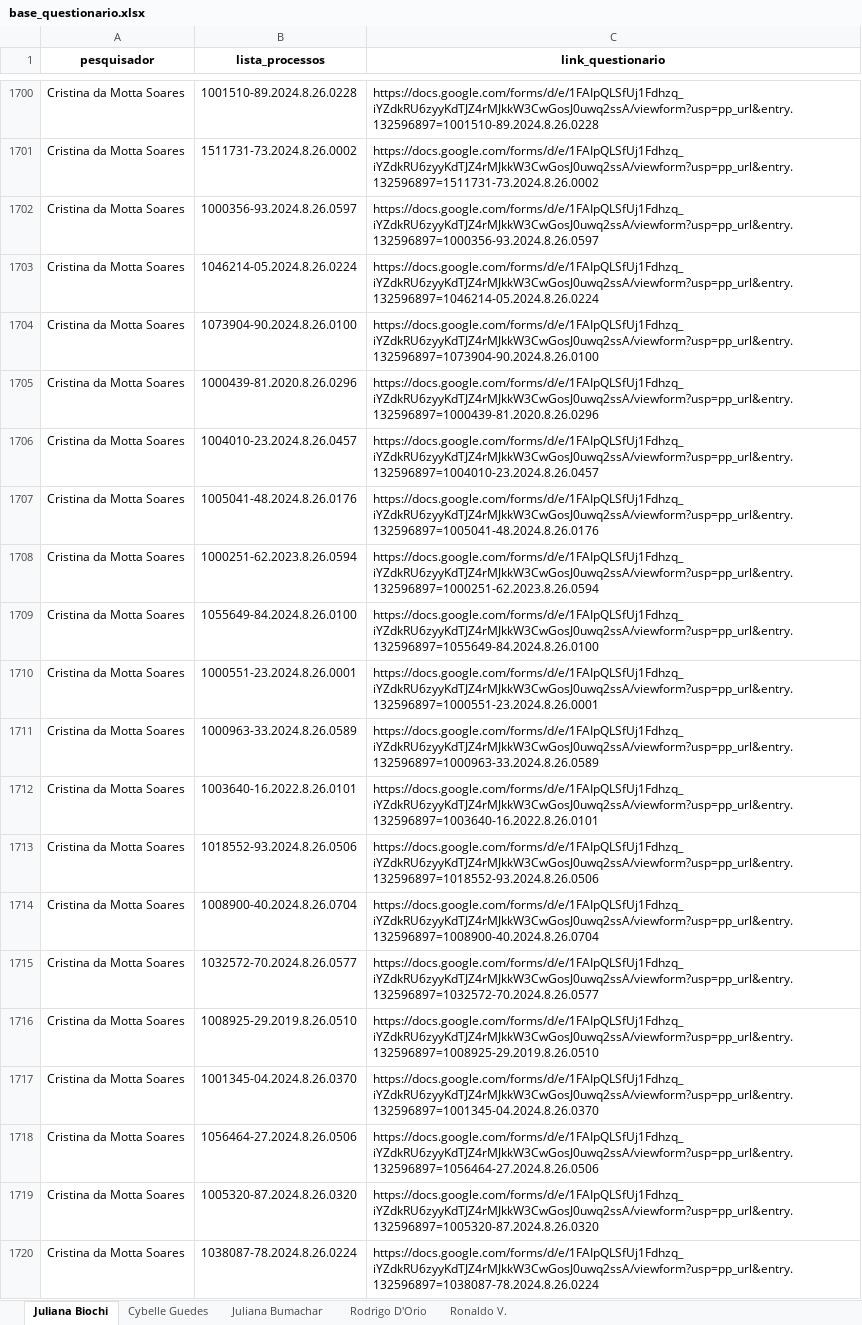
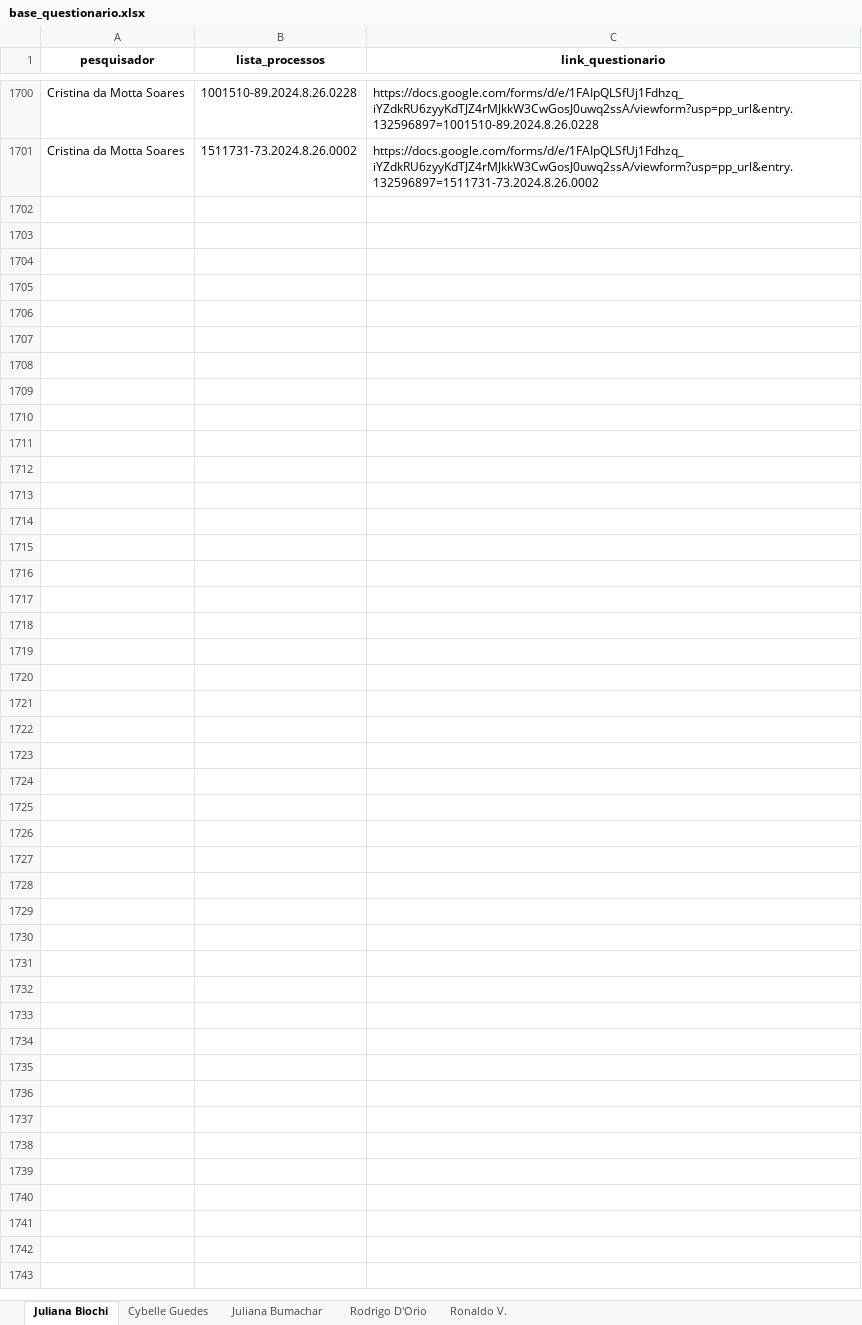
Before and after one commit to abjur/nepi2025, an Excel workbook: App/data-raw/brutos/base_questionario.xlsx, sheet Juliana Biochi, drawn as a sheet; only a part is shown, gaps mark what is left out; values as stored, in another font and other column widths than the file's, no borders; the diff covers the shown part only; the diff names each change by its address in the sheet, - before the commit and + after, or states it on an @@ line.

```diff
--- a/App/data-raw/brutos/base_questionario.xlsx (sheet Juliana Biochi)
+++ b/App/data-raw/brutos/base_questionario.xlsx (sheet Juliana Biochi)
-row 1702: Cristina da Motta Soares | 1000356-93.2024.8.26.0597 | https://docs.google.com/forms/d/e/1FAIpQLSfUj1Fdhzq_iYZdkRU6zyyKdTJZ4rMJkkW3CwGosJ0uwq2ssA/viewform?usp=pp_url&entry.132596897=1000356-93.2024.8.26.0597
-row 1703: Cristina da Motta Soares | 1046214-05.2024.8.26.0224 | https://docs.google.com/forms/d/e/1FAIpQLSfUj1Fdhzq_iYZdkRU6zyyKdTJZ4rMJkkW3CwGosJ0uwq2ssA/viewform?usp=pp_url&entry.132596897=1046214-05.2024.8.26.0224
-row 1704: Cristina da Motta Soares | 1073904-90.2024.8.26.0100 | https://docs.google.com/forms/d/e/1FAIpQLSfUj1Fdhzq_iYZdkRU6zyyKdTJZ4rMJkkW3CwGosJ0uwq2ssA/viewform?usp=pp_url&entry.132596897=1073904-90.2024.8.26.0100
-row 1705: Cristina da Motta Soares | 1000439-81.2020.8.26.0296 | https://docs.google.com/forms/d/e/1FAIpQLSfUj1Fdhzq_iYZdkRU6zyyKdTJZ4rMJkkW3CwGosJ0uwq2ssA/viewform?usp=pp_url&entry.132596897=1000439-81.2020.8.26.0296
-row 1706: Cristina da Motta Soares | 1004010-23.2024.8.26.0457 | https://docs.google.com/forms/d/e/1FAIpQLSfUj1Fdhzq_iYZdkRU6zyyKdTJZ4rMJkkW3CwGosJ0uwq2ssA/viewform?usp=pp_url&entry.132596897=1004010-23.2024.8.26.0457
-row 1707: Cristina da Motta Soares | 1005041-48.2024.8.26.0176 | https://docs.google.com/forms/d/e/1FAIpQLSfUj1Fdhzq_iYZdkRU6zyyKdTJZ4rMJkkW3CwGosJ0uwq2ssA/viewform?usp=pp_url&entry.132596897=1005041-48.2024.8.26.0176
-row 1708: Cristina da Motta Soares | 1000251-62.2023.8.26.0594 | https://docs.google.com/forms/d/e/1FAIpQLSfUj1Fdhzq_iYZdkRU6zyyKdTJZ4rMJkkW3CwGosJ0uwq2ssA/viewform?usp=pp_url&entry.132596897=1000251-62.2023.8.26.0594
-row 1709: Cristina da Motta Soares | 1055649-84.2024.8.26.0100 | https://docs.google.com/forms/d/e/1FAIpQLSfUj1Fdhzq_iYZdkRU6zyyKdTJZ4rMJkkW3CwGosJ0uwq2ssA/viewform?usp=pp_url&entry.132596897=1055649-84.2024.8.26.0100
-row 1710: Cristina da Motta Soares | 1000551-23.2024.8.26.0001 | https://docs.google.com/forms/d/e/1FAIpQLSfUj1Fdhzq_iYZdkRU6zyyKdTJZ4rMJkkW3CwGosJ0uwq2ssA/viewform?usp=pp_url&entry.132596897=1000551-23.2024.8.26.0001
-row 1711: Cristina da Motta Soares | 1000963-33.2024.8.26.0589 | https://docs.google.com/forms/d/e/1FAIpQLSfUj1Fdhzq_iYZdkRU6zyyKdTJZ4rMJkkW3CwGosJ0uwq2ssA/viewform?usp=pp_url&entry.132596897=1000963-33.2024.8.26.0589
-row 1712: Cristina da Motta Soares | 1003640-16.2022.8.26.0101 | https://docs.google.com/forms/d/e/1FAIpQLSfUj1Fdhzq_iYZdkRU6zyyKdTJZ4rMJkkW3CwGosJ0uwq2ssA/viewform?usp=pp_url&entry.132596897=1003640-16.2022.8.26.0101
-row 1713: Cristina da Motta Soares | 1018552-93.2024.8.26.0506 | https://docs.google.com/forms/d/e/1FAIpQLSfUj1Fdhzq_iYZdkRU6zyyKdTJZ4rMJkkW3CwGosJ0uwq2ssA/viewform?usp=pp_url&entry.132596897=1018552-93.2024.8.26.0506
-row 1714: Cristina da Motta Soares | 1008900-40.2024.8.26.0704 | https://docs.google.com/forms/d/e/1FAIpQLSfUj1Fdhzq_iYZdkRU6zyyKdTJZ4rMJkkW3CwGosJ0uwq2ssA/viewform?usp=pp_url&entry.132596897=1008900-40.2024.8.26.0704
-row 1715: Cristina da Motta Soares | 1032572-70.2024.8.26.0577 | https://docs.google.com/forms/d/e/1FAIpQLSfUj1Fdhzq_iYZdkRU6zyyKdTJZ4rMJkkW3CwGosJ0uwq2ssA/viewform?usp=pp_url&entry.132596897=1032572-70.2024.8.26.0577
-row 1716: Cristina da Motta Soares | 1008925-29.2019.8.26.0510 | https://docs.google.com/forms/d/e/1FAIpQLSfUj1Fdhzq_iYZdkRU6zyyKdTJZ4rMJkkW3CwGosJ0uwq2ssA/viewform?usp=pp_url&entry.132596897=1008925-29.2019.8.26.0510
-row 1717: Cristina da Motta Soares | 1001345-04.2024.8.26.0370 | https://docs.google.com/forms/d/e/1FAIpQLSfUj1Fdhzq_iYZdkRU6zyyKdTJZ4rMJkkW3CwGosJ0uwq2ssA/viewform?usp=pp_url&entry.132596897=1001345-04.2024.8.26.0370
-row 1718: Cristina da Motta Soares | 1056464-27.2024.8.26.0506 | https://docs.google.com/forms/d/e/1FAIpQLSfUj1Fdhzq_iYZdkRU6zyyKdTJZ4rMJkkW3CwGosJ0uwq2ssA/viewform?usp=pp_url&entry.132596897=1056464-27.2024.8.26.0506
-row 1719: Cristina da Motta Soares | 1005320-87.2024.8.26.0320 | https://docs.google.com/forms/d/e/1FAIpQLSfUj1Fdhzq_iYZdkRU6zyyKdTJZ4rMJkkW3CwGosJ0uwq2ssA/viewform?usp=pp_url&entry.132596897=1005320-87.2024.8.26.0320
-row 1720: Cristina da Motta Soares | 1038087-78.2024.8.26.0224 | https://docs.google.com/forms/d/e/1FAIpQLSfUj1Fdhzq_iYZdkRU6zyyKdTJZ4rMJkkW3CwGosJ0uwq2ssA/viewform?usp=pp_url&entry.132596897=1038087-78.2024.8.26.0224
```
Also changed, not shown: 131 removed rows and 300 edited cells elsewhere in this sheet, sheet Rodrigo D'Orio, sheet Juliana Bumachar, sheet Ronaldo V., sheet Cybelle Guedes, App/data-raw/brutos/preteste_base_questionario.xlsx.
